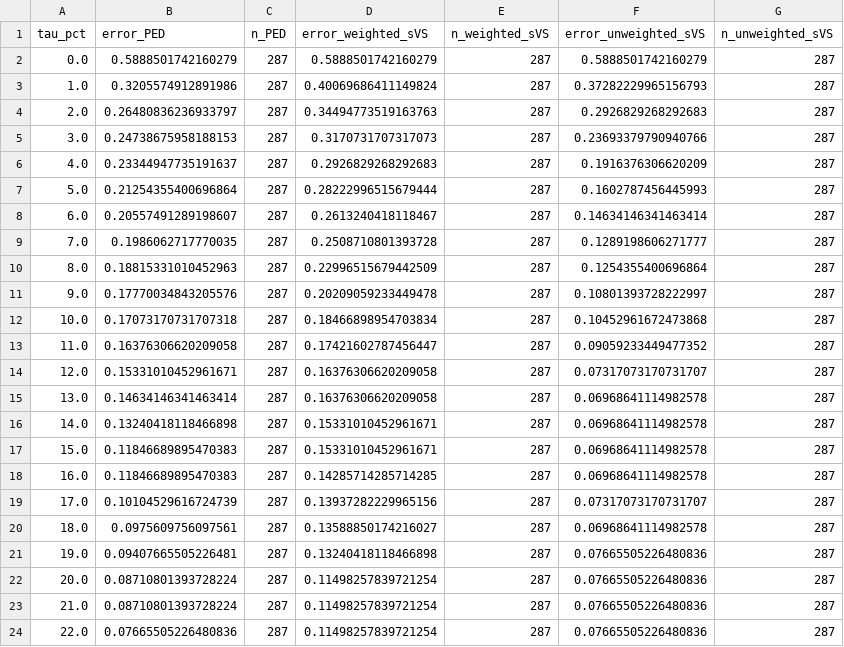
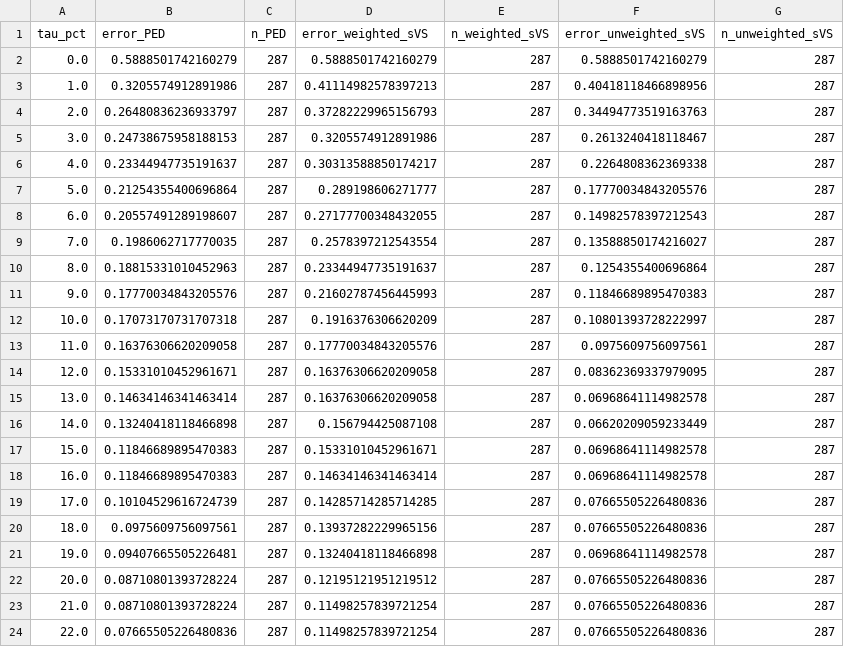
Before and after one commit to Chitiphat-Auvichien/scoring-functions, a CSV file: data/results/tau_stretch_predictor_sensitivity_sweep.csv, drawn as a sheet; only a part is shown; the diff covers the shown part only.

Commit message:
fig_sensitivity_stretch_predictors: adopted tau_SB line, shaded minimum-error plateaus
Replace the tau=50% line with the adopted tau_SB (43%), and the dotted
'opt.' lines with shaded tied-minimum plateaus (all runs, 0.1% grid; PED
has two). s[V_S] is rounded half up to 0.01 before the comparison, as the
classifier does.

```diff
--- a/data/results/tau_stretch_predictor_sensitivity_sweep.csv
+++ b/data/results/tau_stretch_predictor_sensitivity_sweep.csv
@@ -2,22 +2,22 @@ tau_pct,error_PED,n_PED,error_weighted_sVS,n_weighted_sVS,error_unweighted_sVS,n
 0.0,0.5888501742160279,287,0.5888501742160279,287,0.5888501742160279,287
-1.0,0.3205574912891986,287,0.40069686411149824,287,0.37282229965156793,287
-2.0,0.26480836236933797,287,0.34494773519163763,287,0.2926829268292683,287
-3.0,0.24738675958188153,287,0.3170731707317073,287,0.23693379790940766,287
-4.0,0.23344947735191637,287,0.2926829268292683,287,0.1916376306620209,287
-5.0,0.21254355400696864,287,0.28222996515679444,287,0.1602787456445993,287
-6.0,0.20557491289198607,287,0.2613240418118467,287,0.14634146341463414,287
-7.0,0.1986062717770035,287,0.2508710801393728,287,0.1289198606271777,287
-8.0,0.18815331010452963,287,0.22996515679442509,287,0.1254355400696864,287
-9.0,0.17770034843205576,287,0.20209059233449478,287,0.10801393728222997,287
-10.0,0.17073170731707318,287,0.18466898954703834,287,0.10452961672473868,287
-11.0,0.16376306620209058,287,0.17421602787456447,287,0.09059233449477352,287
-12.0,0.15331010452961671,287,0.16376306620209058,287,0.07317073170731707,287
+1.0,0.3205574912891986,287,0.41114982578397213,287,0.40418118466898956,287
+2.0,0.26480836236933797,287,0.37282229965156793,287,0.34494773519163763,287
+3.0,0.24738675958188153,287,0.3205574912891986,287,0.2613240418118467,287
+4.0,0.23344947735191637,287,0.30313588850174217,287,0.2264808362369338,287
+5.0,0.21254355400696864,287,0.289198606271777,287,0.17770034843205576,287
+6.0,0.20557491289198607,287,0.27177700348432055,287,0.14982578397212543,287
+7.0,0.1986062717770035,287,0.2578397212543554,287,0.13588850174216027,287
+8.0,0.18815331010452963,287,0.23344947735191637,287,0.1254355400696864,287
+9.0,0.17770034843205576,287,0.21602787456445993,287,0.11846689895470383,287
+10.0,0.17073170731707318,287,0.1916376306620209,287,0.10801393728222997,287
+11.0,0.16376306620209058,287,0.17770034843205576,287,0.0975609756097561,287
+12.0,0.15331010452961671,287,0.16376306620209058,287,0.08362369337979095,287
 13.0,0.14634146341463414,287,0.16376306620209058,287,0.06968641114982578,287
-14.0,0.13240418118466898,287,0.15331010452961671,287,0.06968641114982578,287
+14.0,0.13240418118466898,287,0.156794425087108,287,0.06620209059233449,287
 15.0,0.11846689895470383,287,0.15331010452961671,287,0.06968641114982578,287
-16.0,0.11846689895470383,287,0.14285714285714285,287,0.06968641114982578,287
-17.0,0.10104529616724739,287,0.13937282229965156,287,0.07317073170731707,287
-18.0,0.0975609756097561,287,0.13588850174216027,287,0.06968641114982578,287
-19.0,0.09407665505226481,287,0.13240418118466898,287,0.07665505226480836,287
-20.0,0.08710801393728224,287,0.11498257839721254,287,0.07665505226480836,287
+16.0,0.11846689895470383,287,0.14634146341463414,287,0.06968641114982578,287
+17.0,0.10104529616724739,287,0.14285714285714285,287,0.07665505226480836,287
+18.0,0.0975609756097561,287,0.13937282229965156,287,0.07665505226480836,287
+19.0,0.09407665505226481,287,0.13240418118466898,287,0.06968641114982578,287
+20.0,0.08710801393728224,287,0.12195121951219512,287,0.07665505226480836,287
 21.0,0.08710801393728224,287,0.11498257839721254,287,0.07665505226480836,287
```
Also changed, not shown: 62 edited cells elsewhere in this file, 3 other files.
